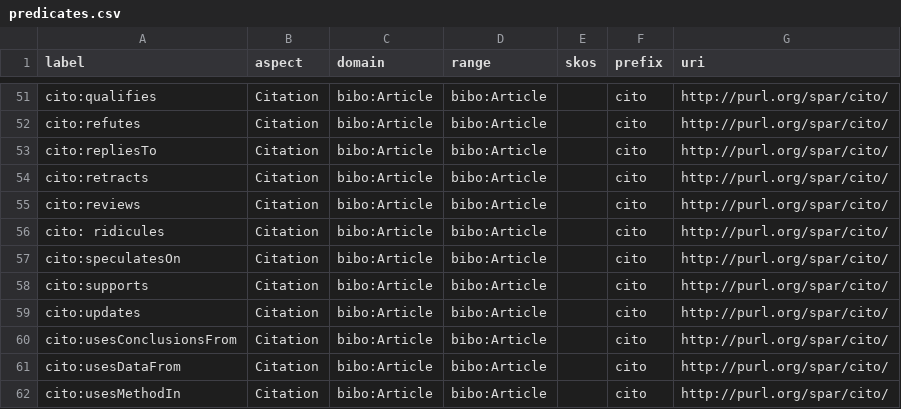
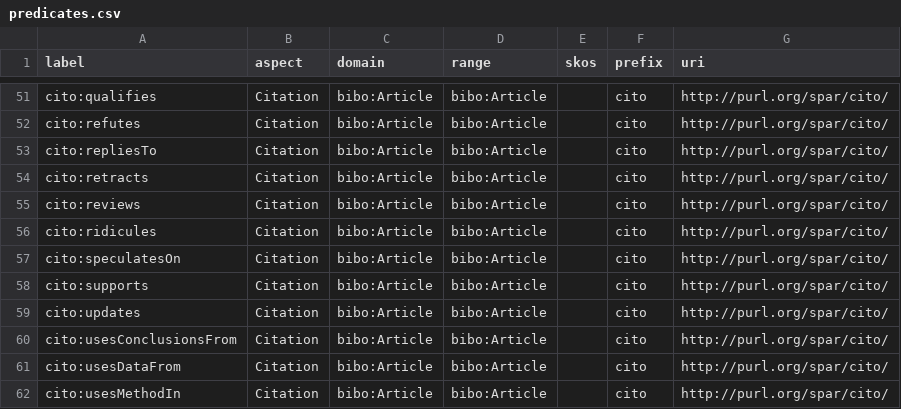
Before and after one commit to prei007/litnet, a CSV file: applications/skosgraph/predicates.csv, drawn as a sheet; only a part is shown, gaps mark what is left out.

Commit message:
correction

```diff
--- a/applications/skosgraph/predicates.csv
+++ b/applications/skosgraph/predicates.csv
@@ -55,3 +55,3 @@ cito:retracts,Citation,bibo:Article,bibo:Article,,cito,http://purl.org/spar/cito
 cito:reviews,Citation,bibo:Article,bibo:Article,,cito,http://purl.org/spar/cito/
-cito: ridicules,Citation,bibo:Article,bibo:Article,,cito,http://purl.org/spar/cito/
+cito:ridicules,Citation,bibo:Article,bibo:Article,,cito,http://purl.org/spar/cito/
 cito:speculatesOn,Citation,bibo:Article,bibo:Article,,cito,http://purl.org/spar/cito/
```
